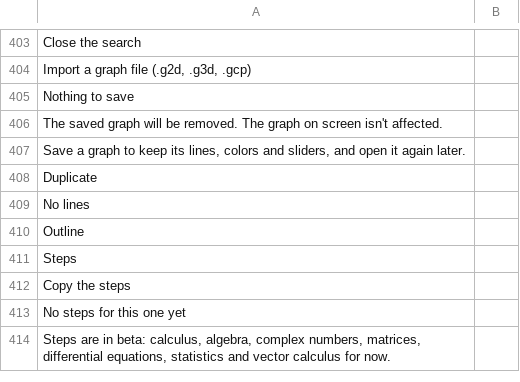
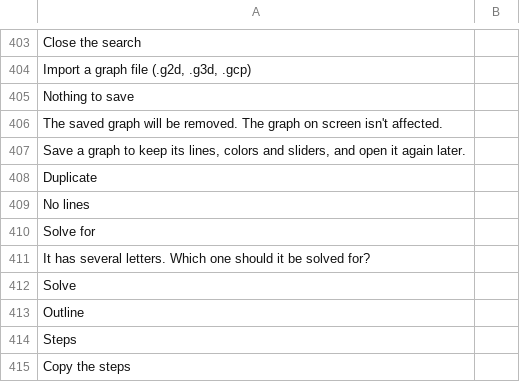
Before and after one commit to fran2402/cascalc, a TSV file: CasCalc/i18n/template.tsv, drawn as a sheet; only a part is shown, gaps mark what is left out; the shorter side is filled out with more unchanged rows; the diff names each change by its address in the sheet, - before the commit and + after, or states it on an @@ line.

```diff
--- a/CasCalc/i18n/template.tsv
+++ b/CasCalc/i18n/template.tsv
+row 410: Solve for
+row 411: It has several letters. Which one should it be solved for?
+row 412: Solve
```
Also changed, not shown: 10 other files.
